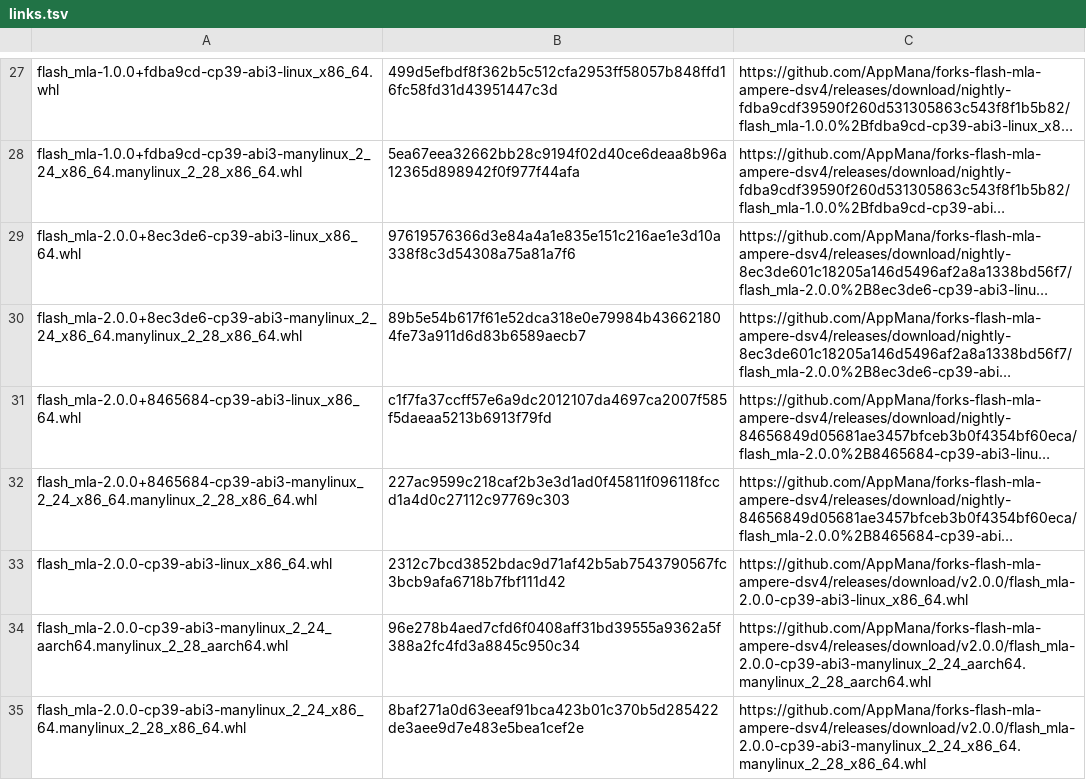
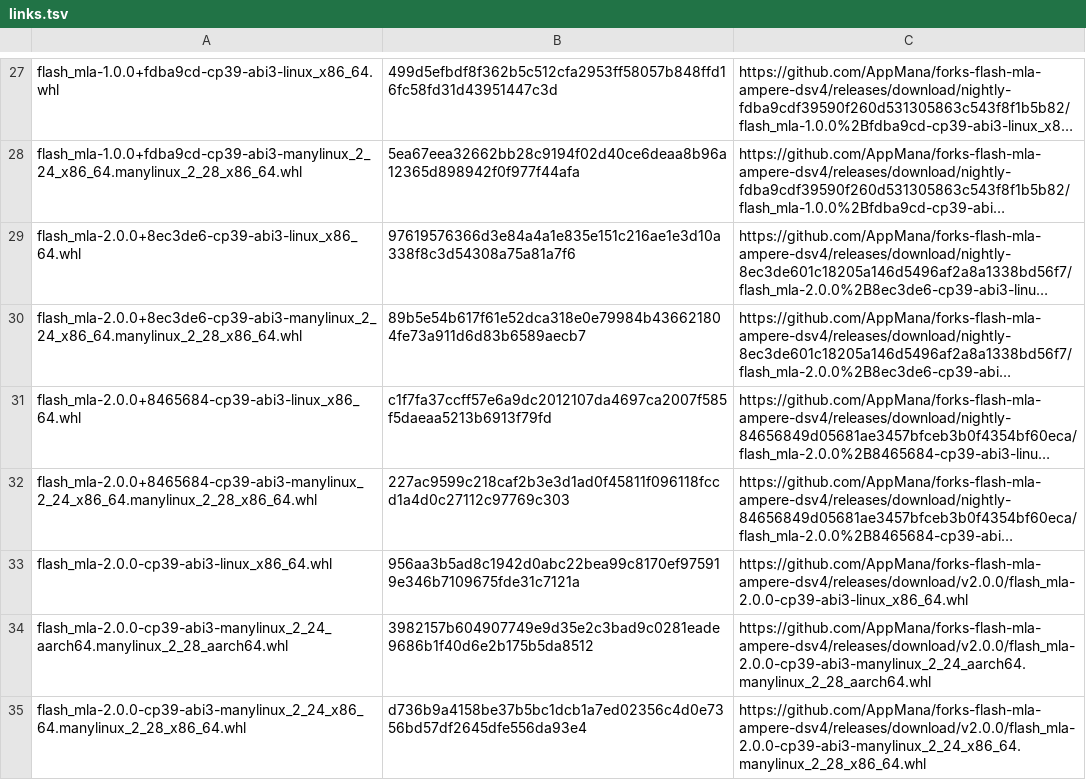
Before and after one commit to AppMana/forks-flash-mla-int, a TSV file: flash-mla/links.tsv, drawn as a sheet; only a part is shown, gaps mark what is left out; long unchanged cells end in …; the diff names each change by its address in the sheet, - before the commit and + after, or states it on an @@ line.

```diff
--- a/flash-mla/links.tsv
+++ b/flash-mla/links.tsv
-B33: 2312c7bcd3852bdac9d71af42b5ab7543790567fc3bcb9afa6718b7fbf111d42
+B33: 956aa3b5ad8c1942d0abc22bea99c8170ef975919e346b7109675fde31c7121a
-B34: 96e278b4aed7cfd6f0408aff31bd39555a9362a5f388a2fc4fd3a8845c950c34
+B34: 3982157b604907749e9d35e2c3bad9c0281eade9686b1f40d6e2b175b5da8512
-B35: 8baf271a0d63eeaf91bca423b01c370b5d285422de3aee9d7e483e5bea1cef2e
+B35: d736b9a4158be37b5bc1dcb1a7ed02356c4d0e7356bd57df2645dfe556da93e4
```
Also changed, not shown: 1 other file.
